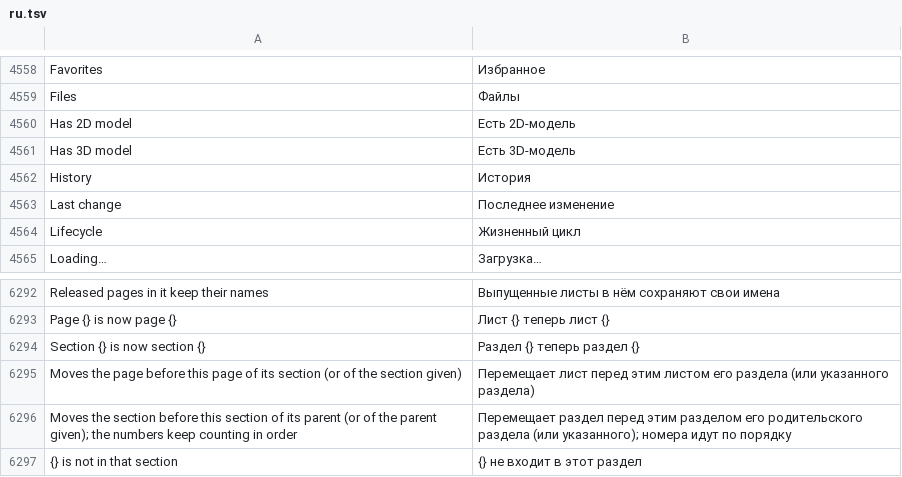
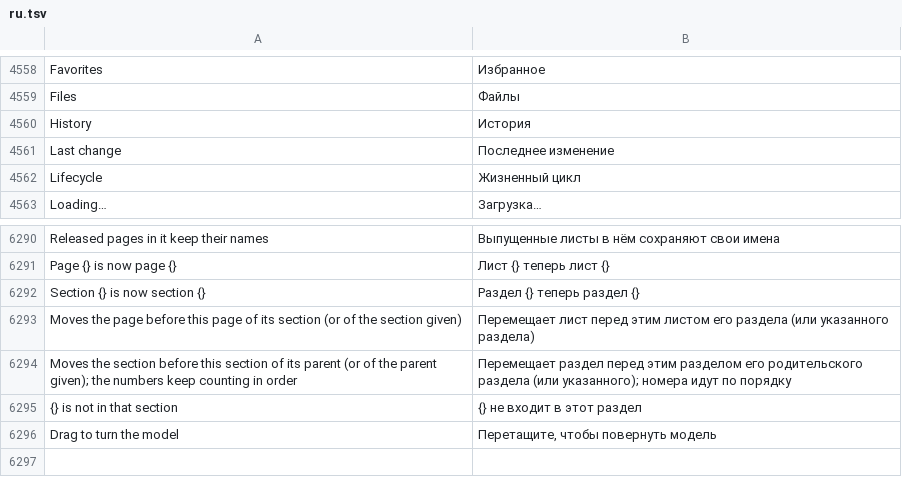
Before and after one commit to JukkaJor/OpenECraft, a TSV file: crates/openecraft-i18n/src/catalog/lang/ru.tsv, drawn as a sheet; only a part is shown, gaps mark what is left out; removed rows and columns are numbered as before the commit, all else as after; the diff names each change by its address in the sheet, - before the commit and + after, or states it on an @@ line.

```diff
--- a/crates/openecraft-i18n/src/catalog/lang/ru.tsv
+++ b/crates/openecraft-i18n/src/catalog/lang/ru.tsv
-row 4560: Has 2D model | Есть 2D-модель
-row 4561: Has 3D model | Есть 3D-модель
+row 6296: Drag to turn the model | Перетащите, чтобы повернуть модель
```
Also changed, not shown: crates/openecraft-i18n/src/catalog/extra.tsv, crates/openecraft-i18n/src/catalog/lang/fi.tsv, 27 other files.
